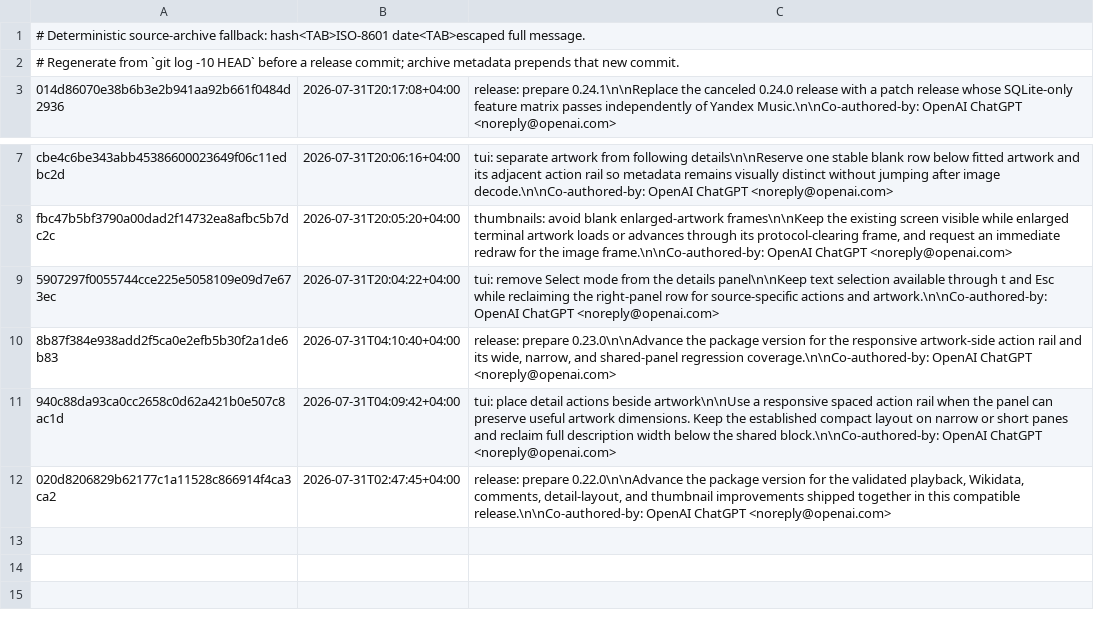
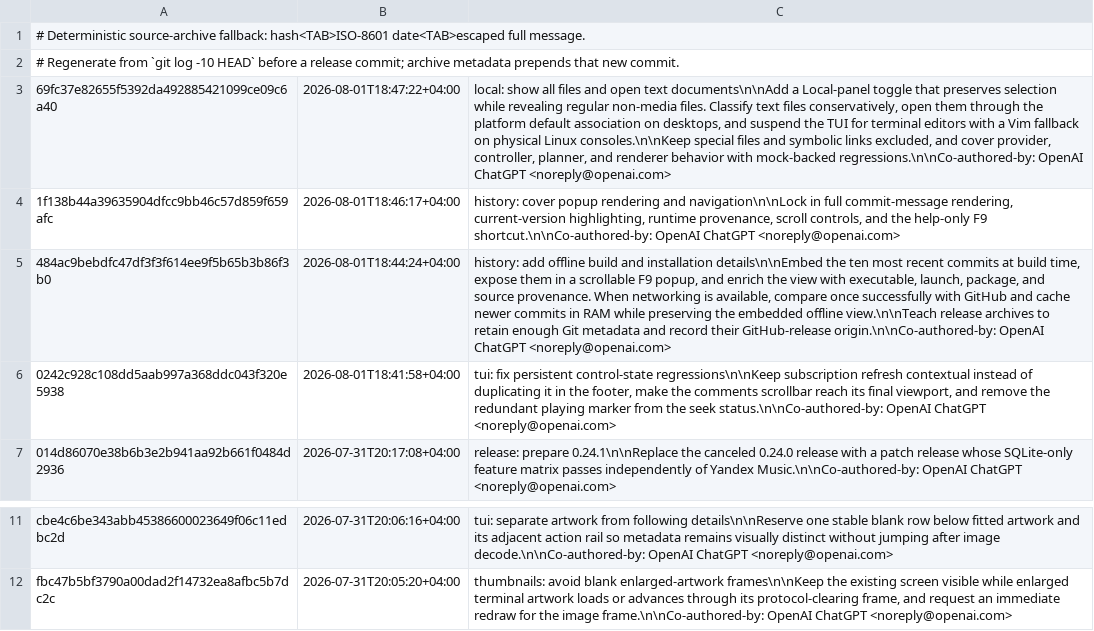
Before and after one commit to vitaly-zdanevich/youta, a TSV file: build/recent-commits.tsv, drawn as a sheet; only a part is shown, gaps mark what is left out.

```diff
--- a/build/recent-commits.tsv
+++ b/build/recent-commits.tsv
@@ -2,2 +2,6 @@
 # Regenerate from `git log -10 HEAD` before a release commit; archive metadata prepends that new commit.
+69fc37e82655f5392da492885421099ce09c6a40	2026-08-01T18:47:22+04:00	local: show all files and open text documents\n\nAdd a Local-panel toggle that preserves selection while revealing regular non-media files. Classify text files conservatively, open them through the platform default association on desktops, and suspend the TUI for terminal editors with a Vim fallback on physical Linux consoles.\n\nKeep special files and symbolic links excluded, and cover provider, controller, planner, and renderer behavior with mock-backed regressions.\n\nCo-authored-by: OpenAI ChatGPT <noreply@openai.com>
+1f138b44a39635904dfcc9bb46c57d859f659afc	2026-08-01T18:46:17+04:00	history: cover popup rendering and navigation\n\nLock in full commit-message rendering, current-version highlighting, runtime provenance, scroll controls, and the help-only F9 shortcut.\n\nCo-authored-by: OpenAI ChatGPT <noreply@openai.com>
+484ac9bebdfc47df3f3f614ee9f5b65b3b86f3b0	2026-08-01T18:44:24+04:00	history: add offline build and installation details\n\nEmbed the ten most recent commits at build time, expose them in a scrollable F9 popup, and enrich the view with executable, launch, package, and source provenance. When networking is available, compare once successfully with GitHub and cache newer commits in RAM while preserving the embedded offline view.\n\nTeach release archives to retain enough Git metadata and record their GitHub-release origin.\n\nCo-authored-by: OpenAI ChatGPT <noreply@openai.com>
+0242c928c108dd5aab997a368ddc043f320e5938	2026-08-01T18:41:58+04:00	tui: fix persistent control-state regressions\n\nKeep subscription refresh contextual instead of duplicating it in the footer, make the comments scrollbar reach its final viewport, and remove the redundant playing marker from the seek status.\n\nCo-authored-by: OpenAI ChatGPT <noreply@openai.com>
 014d86070e38b6b3e2b941aa92b661f0484d2936	2026-07-31T20:17:08+04:00	release: prepare 0.24.1\n\nReplace the canceled 0.24.0 release with a patch release whose SQLite-only feature matrix passes independently of Yandex Music.\n\nCo-authored-by: OpenAI ChatGPT <noreply@openai.com>
@@ -8,5 +12 @@ cbe4c6be343abb45386600023649f06c11edbc2d	2026-07-31T20:06:16+04:00	tui: separate
 fbc47b5bf3790a00dad2f14732ea8afbc5b7dc2c	2026-07-31T20:05:20+04:00	thumbnails: avoid blank enlarged-artwork frames\n\nKeep the existing screen visible while enlarged terminal artwork loads or advances through its protocol-clearing frame, and request an immediate redraw for the image frame.\n\nCo-authored-by: OpenAI ChatGPT <noreply@openai.com>
-5907297f0055744cce225e5058109e09d7e673ec	2026-07-31T20:04:22+04:00	tui: remove Select mode from the details panel\n\nKeep text selection available through t and Esc while reclaiming the right-panel row for source-specific actions and artwork.\n\nCo-authored-by: OpenAI ChatGPT <noreply@openai.com>
-8b87f384e938add2f5ca0e2efb5b30f2a1de6b83	2026-07-31T04:10:40+04:00	release: prepare 0.23.0\n\nAdvance the package version for the responsive artwork-side action rail and its wide, narrow, and shared-panel regression coverage.\n\nCo-authored-by: OpenAI ChatGPT <noreply@openai.com>
-940c88da93ca0cc2658c0d62a421b0e507c8ac1d	2026-07-31T04:09:42+04:00	tui: place detail actions beside artwork\n\nUse a responsive spaced action rail when the panel can preserve useful artwork dimensions. Keep the established compact layout on narrow or short panes and reclaim full description width below the shared block.\n\nCo-authored-by: OpenAI ChatGPT <noreply@openai.com>
-020d8206829b62177c1a11528c866914f4ca3ca2	2026-07-31T02:47:45+04:00	release: prepare 0.22.0\n\nAdvance the package version for the validated playback, Wikidata, comments, detail-layout, and thumbnail improvements shipped together in this compatible release.\n\nCo-authored-by: OpenAI ChatGPT <noreply@openai.com>
```
Also changed, not shown: 2 other files.
